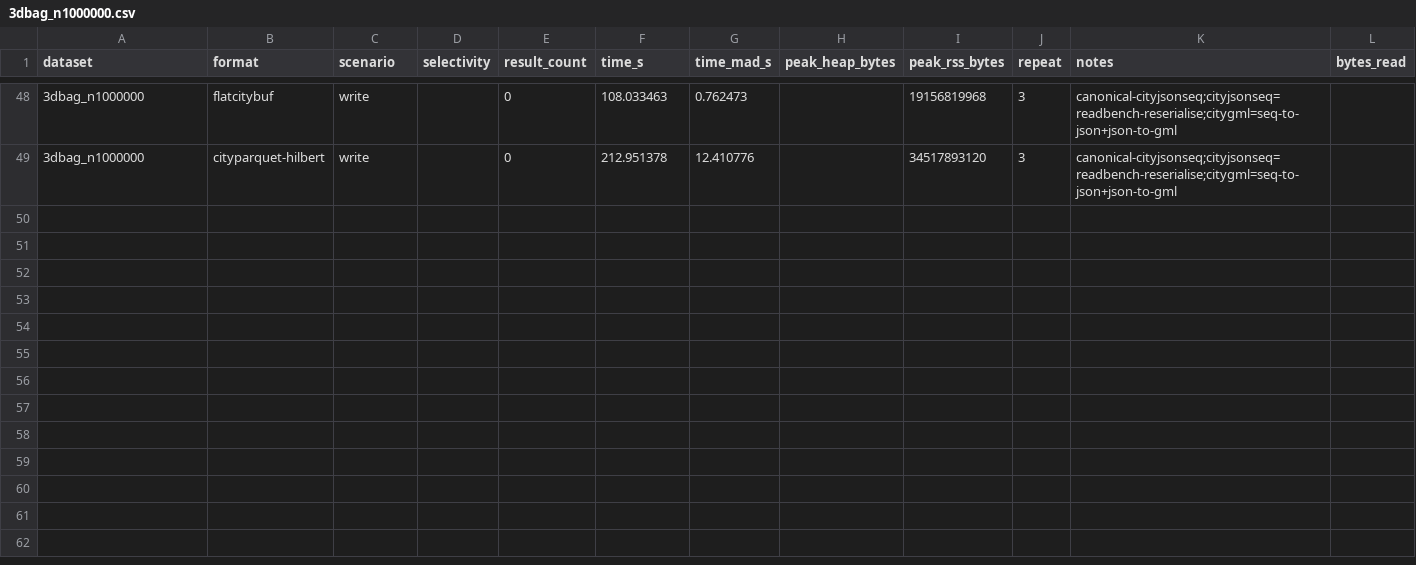
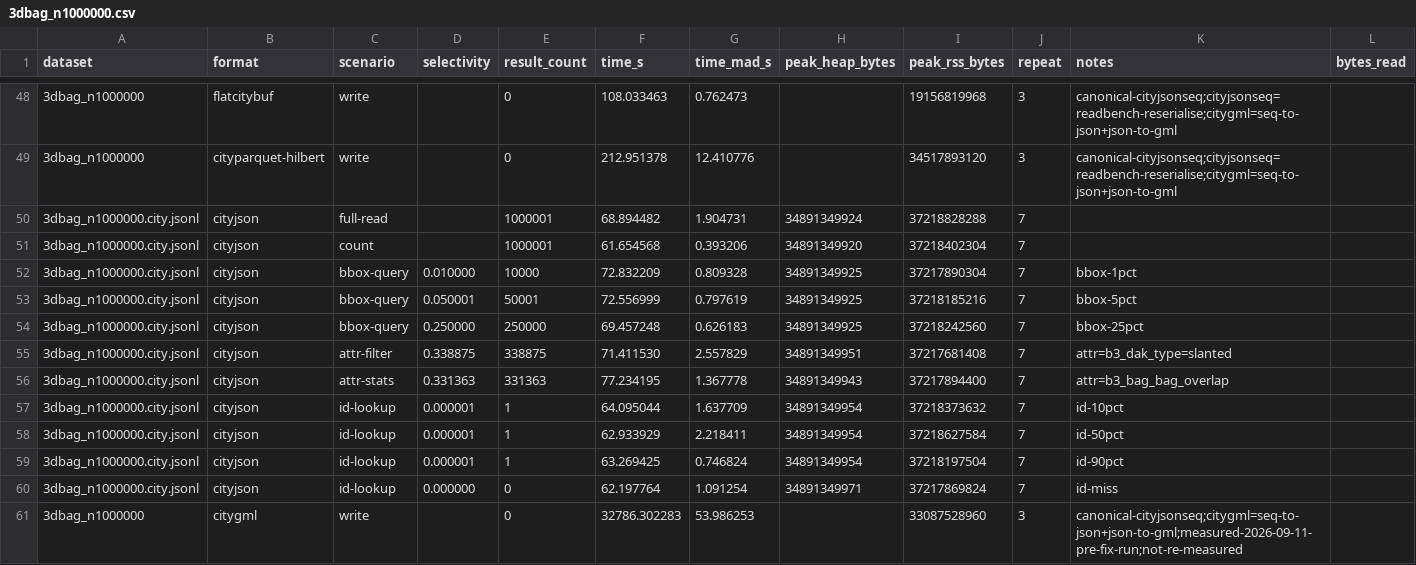
Before and after one commit to cityjson/cityparquet, a CSV file: benchmark/runs/formats/results/3dbag_n1000000.csv, drawn as a sheet; only a part is shown, gaps mark what is left out; rows hold the shown columns only; the diff names each change by its address in the sheet, - before the commit and + after, or states it on an @@ line.

Commit message:
bench(evidence): the 1M CityJSON read rows, measured one scenario per run, and the kept CityGML write row
Three whole-document parses were refused by the host's memory-commit limit,
so each CityJSON scenario ran as its own coordinator invocation on the same
binary, artefacts and parameter sidecar; the eleven rows and their raw
samples are merged into the 1M formats CSV and the run manifest records the
merge. The 1M CityGML write row from 11 September is kept and tagged, not
re-measured. Summary re-rendered.

```diff
--- a/benchmark/runs/formats/results/3dbag_n1000000.csv
+++ b/benchmark/runs/formats/results/3dbag_n1000000.csv
+row 50: 3dbag_n1000000.city.jsonl | cityjson | full-read |  | 1000001 | 68.894482 | 1.904731 | 34891349924 | 37218828288 | 7
+row 51: 3dbag_n1000000.city.jsonl | cityjson | count |  | 1000001 | 61.654568 | 0.393206 | 34891349920 | 37218402304 | 7
+row 52: 3dbag_n1000000.city.jsonl | cityjson | bbox-query | 0.010000 | 10000 | 72.832209 | 0.809328 | 34891349925 | 37217890304 | 7 | bbox-1pct
+row 53: 3dbag_n1000000.city.jsonl | cityjson | bbox-query | 0.050001 | 50001 | 72.556999 | 0.797619 | 34891349925 | 37218185216 | 7 | bbox-5pct
+row 54: 3dbag_n1000000.city.jsonl | cityjson | bbox-query | 0.250000 | 250000 | 69.457248 | 0.626183 | 34891349925 | 37218242560 | 7 | bbox-25pct
+row 55: 3dbag_n1000000.city.jsonl | cityjson | attr-filter | 0.338875 | 338875 | 71.411530 | 2.557829 | 34891349951 | 37217681408 | 7 | attr=b3_dak_type=slanted
+row 56: 3dbag_n1000000.city.jsonl | cityjson | attr-stats | 0.331363 | 331363 | 77.234195 | 1.367778 | 34891349943 | 37217894400 | 7 | attr=b3_bag_bag_overlap
+row 57: 3dbag_n1000000.city.jsonl | cityjson | id-lookup | 0.000001 | 1 | 64.095044 | 1.637709 | 34891349954 | 37218373632 | 7 | id-10pct
+row 58: 3dbag_n1000000.city.jsonl | cityjson | id-lookup | 0.000001 | 1 | 62.933929 | 2.218411 | 34891349954 | 37218627584 | 7 | id-50pct
+row 59: 3dbag_n1000000.city.jsonl | cityjson | id-lookup | 0.000001 | 1 | 63.269425 | 0.746824 | 34891349954 | 37218197504 | 7 | id-90pct
+row 60: 3dbag_n1000000.city.jsonl | cityjson | id-lookup | 0.000000 | 0 | 62.197764 | 1.091254 | 34891349971 | 37217869824 | 7 | id-miss
+row 61: 3dbag_n1000000 | citygml | write |  | 0 | 32786.302283 | 53.986253 |  | 33087528960 | 3 | canonical-cityjsonseq;citygml=seq-to-json+json-to-gml;measured-2026-09-11-pre-fix-run;not-re-measured
```
Also changed, not shown: benchmark/runs/formats/results/3dbag_n1000000.write.samples.csv, 18 other files.
